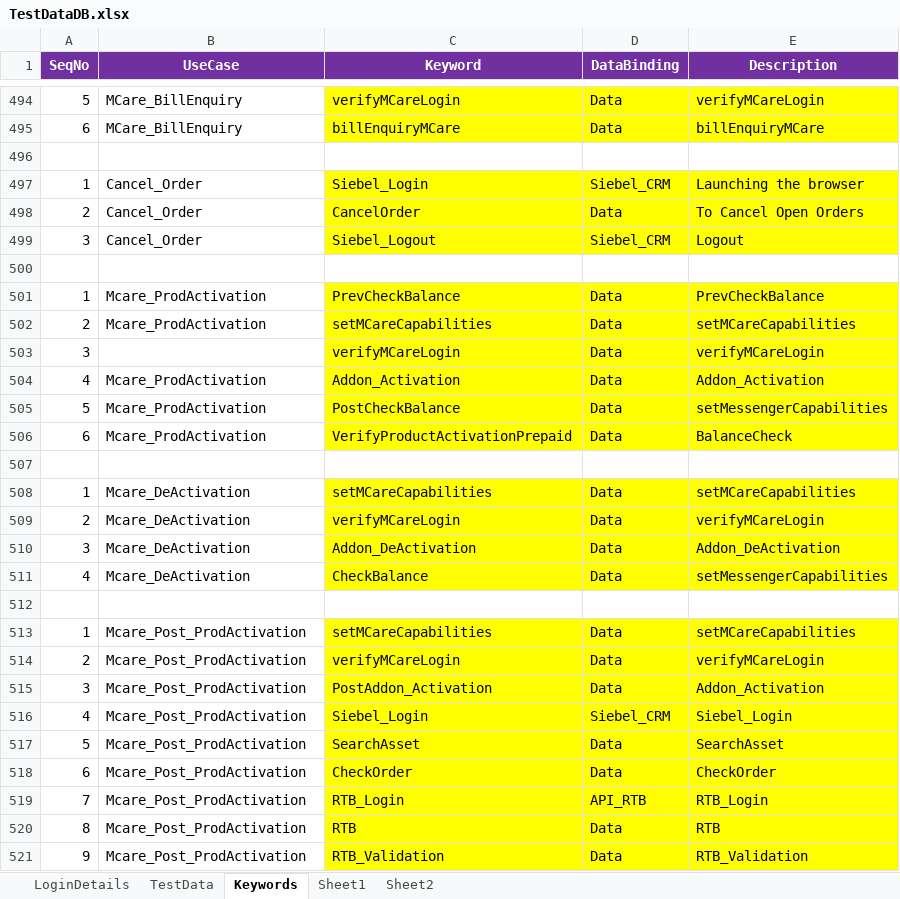
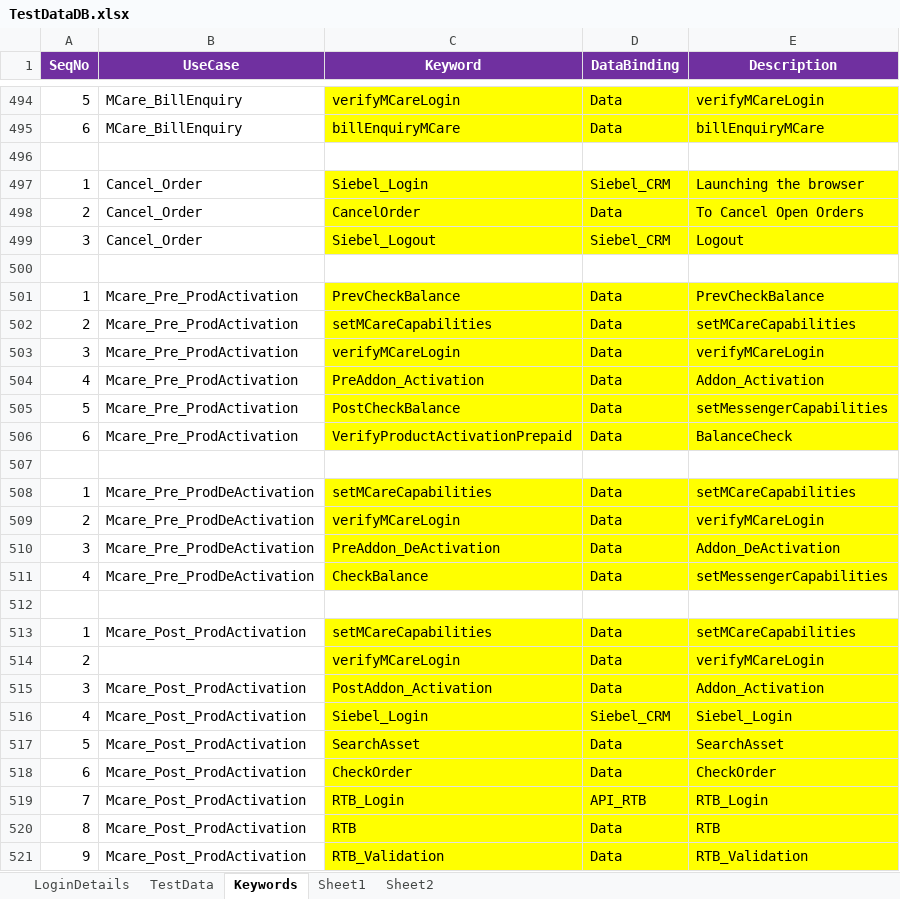
Before and after one commit to imran0404y/VFQA_Parallel, an Excel workbook: Framework/Database/TestDataDB.xlsx, sheet Keywords, drawn as a sheet; only a part is shown, gaps mark what is left out; values as stored, in another font and other column widths than the file's, no borders; the diff names each change by its address in the sheet, - before the commit and + after, or states it on an @@ line.

```diff
--- a/Framework/Database/TestDataDB.xlsx (sheet Keywords)
+++ b/Framework/Database/TestDataDB.xlsx (sheet Keywords)
-B501:B502 (UseCase): Mcare_ProdActivation
+B501:B502 (UseCase): Mcare_Pre_ProdActivation
-B503 (UseCase): (empty)
+B503 (UseCase): Mcare_Pre_ProdActivation
-B504:B506 (UseCase): Mcare_ProdActivation
+B504:B506 (UseCase): Mcare_Pre_ProdActivation
-C504 (Keyword): Addon_Activation
+C504 (Keyword): PreAddon_Activation
-B508:B511 (UseCase): Mcare_DeActivation
+B508:B511 (UseCase): Mcare_Pre_ProdDeActivation
-C510 (Keyword): Addon_DeActivation
+C510 (Keyword): PreAddon_DeActivation
-B514 (UseCase): Mcare_Post_ProdActivation
+B514 (UseCase): (empty)
```
Also changed, not shown: sheet TestData, Directory/VFQA_TestDesign.xlsm, VFQA_TestDesign.xlsm, 4 other files.
